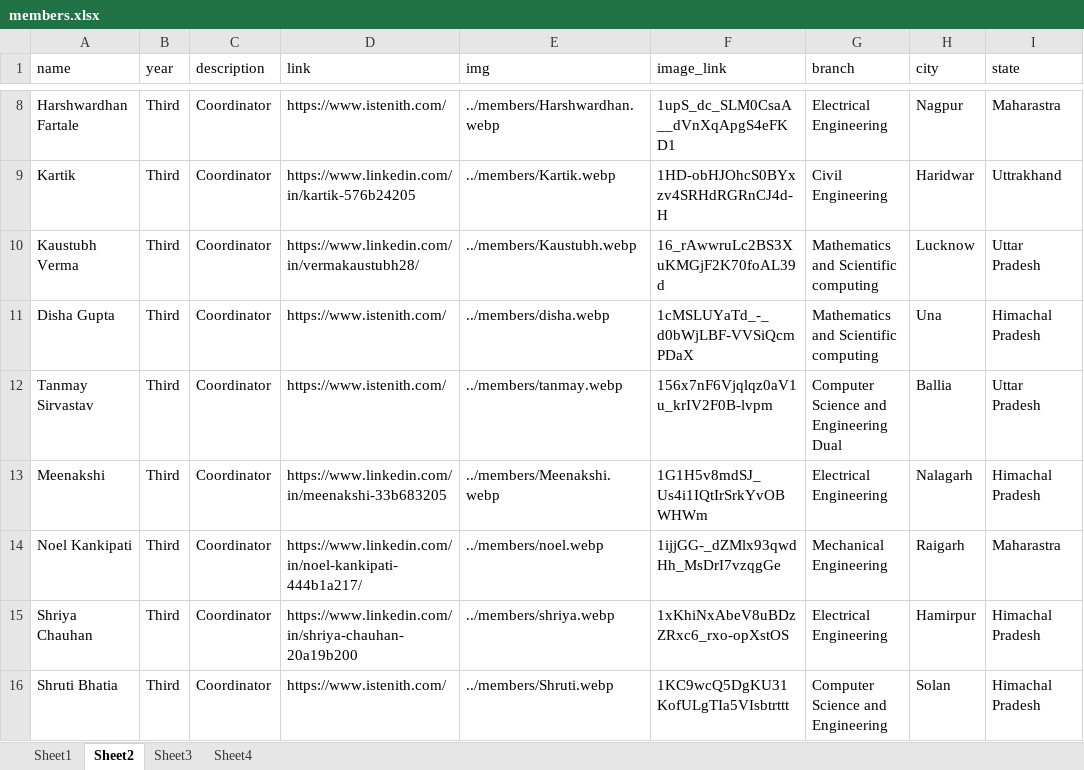
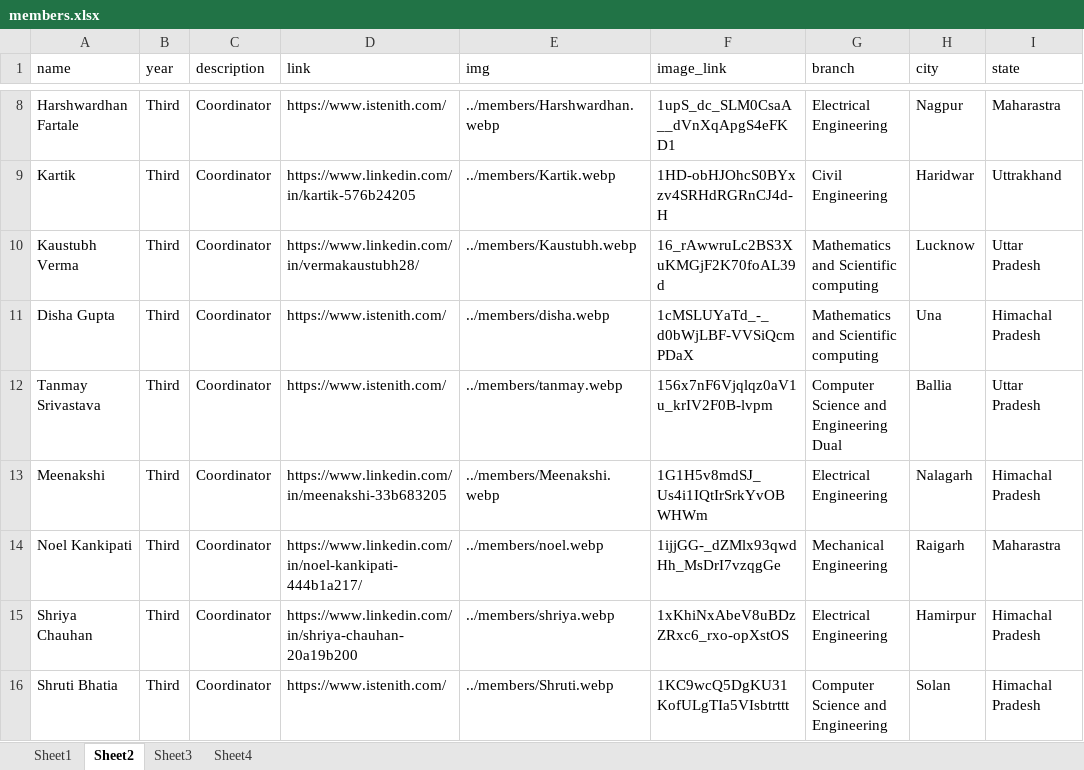
Before and after one commit to istenith/istenith.github.io, an Excel workbook: content/sheets/members.xlsx, sheet Sheet2, drawn as a sheet; only a part is shown, gaps mark what is left out; values as stored, in another font and other column widths than the file's, no borders; the diff names each change by its address in the sheet, - before the commit and + after, or states it on an @@ line.

Commit message:
tanmay sir name corrected

```diff
--- a/content/sheets/members.xlsx (sheet Sheet2)
+++ b/content/sheets/members.xlsx (sheet Sheet2)
-A12 (name): Tanmay Sirvastav
+A12 (name): Tanmay Srivastava
```
